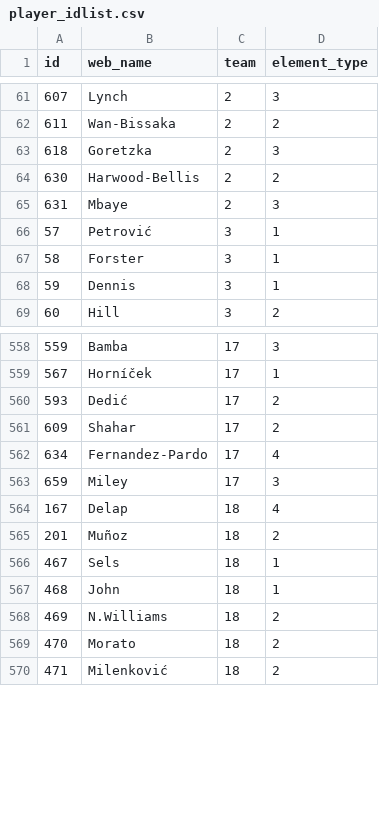
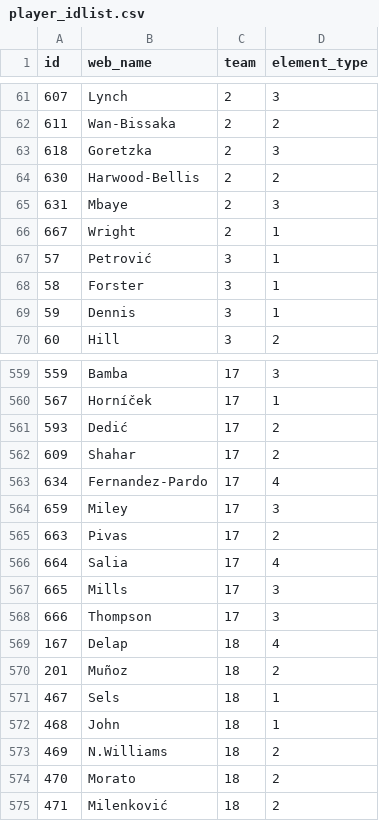
Before and after one commit to Schwetche/fpl_project, a CSV file: data/player_idlist.csv, drawn as a sheet; only a part is shown, gaps mark what is left out; the diff names each change by its address in the sheet, - before the commit and + after, or states it on an @@ line.

```diff
--- a/data/player_idlist.csv
+++ b/data/player_idlist.csv
+row 66: 667 | Wright | 2 | 1
+row 565: 663 | Pivas | 17 | 2
+row 566: 664 | Salia | 17 | 4
+row 567: 665 | Mills | 17 | 3
+row 568: 666 | Thompson | 17 | 3
```
Also changed, not shown: data/cleaned_players.csv, data/players_raw.csv, 16 other files.
